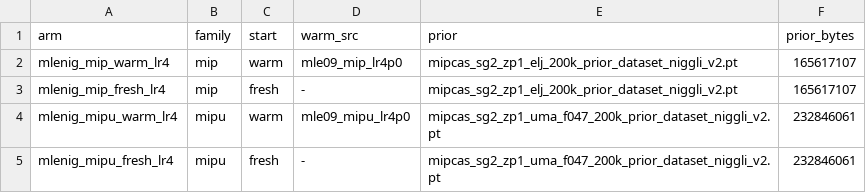
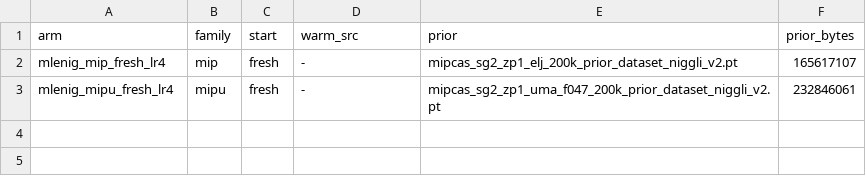
Before and after one commit to alexidine/gfn-diffusion, a TSV file: energy_sampling/configs/mle_nig_sep17/INDEX.tsv, drawn as a sheet.

```diff
--- a/energy_sampling/configs/mle_nig_sep17/INDEX.tsv
+++ b/energy_sampling/configs/mle_nig_sep17/INDEX.tsv
@@ -1,5 +1,3 @@
 arm	family	start	warm_src	prior	prior_bytes
-mlenig_mip_warm_lr4	mip	warm	mle09_mip_lr4p0	mipcas_sg2_zp1_elj_200k_prior_dataset_niggli_v2.pt	165617107
 mlenig_mip_fresh_lr4	mip	fresh	-	mipcas_sg2_zp1_elj_200k_prior_dataset_niggli_v2.pt	165617107
-mlenig_mipu_warm_lr4	mipu	warm	mle09_mipu_lr4p0	mipcas_sg2_zp1_uma_f047_200k_prior_dataset_niggli_v2.pt	232846061
 mlenig_mipu_fresh_lr4	mipu	fresh	-	mipcas_sg2_zp1_uma_f047_200k_prior_dataset_niggli_v2.pt	232846061
```
Also changed, not shown: 4 other files.
